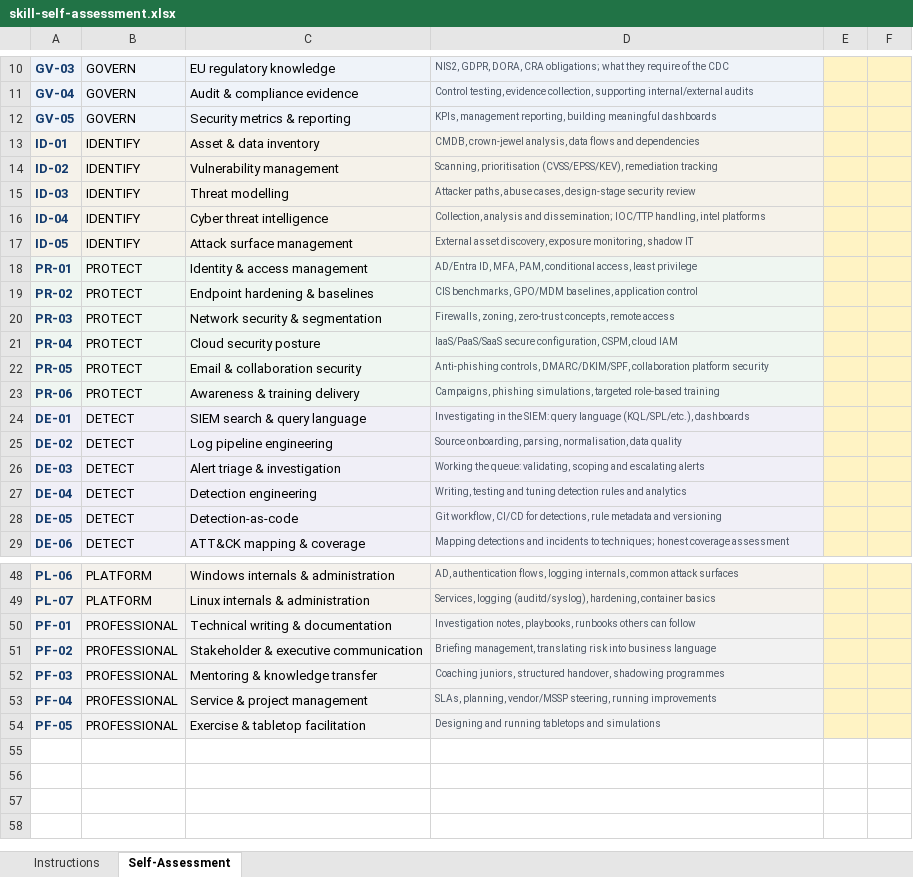
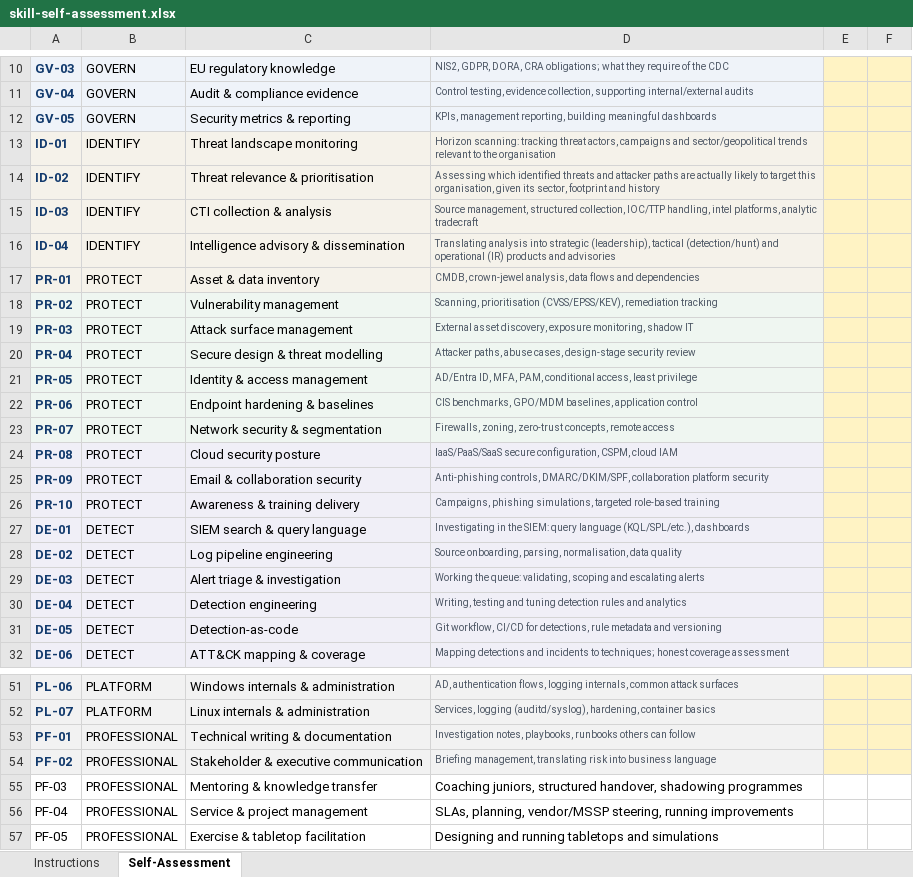
Before and after one commit to p0jst/open-cdc-framework, an Excel workbook: templates/skill-self-assessment.xlsx, sheet Self-Assessment, drawn as a sheet; only a part is shown, gaps mark what is left out; values as stored, in another font and other column widths than the file's, no borders; removed rows and columns are numbered as before the commit, all else as after; the diff covers the shown part only; the diff names each change by its address in the sheet, - before the commit and + after, or states it on an @@ line.

```diff
--- a/templates/skill-self-assessment.xlsx (sheet Self-Assessment)
+++ b/templates/skill-self-assessment.xlsx (sheet Self-Assessment)
-C13: Asset & data inventory
+C13: Threat landscape monitoring
-D13: CMDB, crown-jewel analysis, data flows and dependencies
+D13: Horizon scanning: tracking threat actors, campaigns and sector/geopolitical trends relevant to the organisation
-C14: Vulnerability management
+C14: Threat relevance & prioritisation
-D14: Scanning, prioritisation (CVSS/EPSS/KEV), remediation tracking
+D14: Assessing which identified threats and attacker paths are actually likely to target this organisation, given its sector, footprint and history
-C15: Threat modelling
+C15: CTI collection & analysis
-D15: Attacker paths, abuse cases, design-stage security review
+D15: Source management, structured collection, IOC/TTP handling, intel platforms, analytic tradecraft
-C16: Cyber threat intelligence
+C16: Intelligence advisory & dissemination
-D16: Collection, analysis and dissemination; IOC/TTP handling, intel platforms
+D16: Translating analysis into strategic (leadership), tactical (detection/hunt) and operational (IR) products and advisories
-row 17: ID-05 | IDENTIFY | Attack surface management | External asset discovery, exposure monitoring, shadow IT
-C17: Identity & access management
+C17: Asset & data inventory
-D17: AD/Entra ID, MFA, PAM, conditional access, least privilege
+D17: CMDB, crown-jewel analysis, data flows and dependencies
-C18: Endpoint hardening & baselines
+C18: Vulnerability management
-D18: CIS benchmarks, GPO/MDM baselines, application control
+D18: Scanning, prioritisation (CVSS/EPSS/KEV), remediation tracking
-C19: Network security & segmentation
+C19: Attack surface management
-D19: Firewalls, zoning, zero-trust concepts, remote access
+D19: External asset discovery, exposure monitoring, shadow IT
-C20: Cloud security posture
+C20: Secure design & threat modelling
-D20: IaaS/PaaS/SaaS secure configuration, CSPM, cloud IAM
+D20: Attacker paths, abuse cases, design-stage security review
-C21: Email & collaboration security
+C21: Identity & access management
-D21: Anti-phishing controls, DMARC/DKIM/SPF, collaboration platform security
+D21: AD/Entra ID, MFA, PAM, conditional access, least privilege
-C22: Awareness & training delivery
+C22: Endpoint hardening & baselines
-D22: Campaigns, phishing simulations, targeted role-based training
+D22: CIS benchmarks, GPO/MDM baselines, application control
+row 23: PR-07 | PROTECT | Network security & segmentation | Firewalls, zoning, zero-trust concepts, remote access
+row 24: PR-08 | PROTECT | Cloud security posture | IaaS/PaaS/SaaS secure configuration, CSPM, cloud IAM
+row 25: PR-09 | PROTECT | Email & collaboration security | Anti-phishing controls, DMARC/DKIM/SPF, collaboration platform security
+row 26: PR-10 | PROTECT | Awareness & training delivery | Campaigns, phishing simulations, targeted role-based training
-A55:D57 fill: #F2F2F2
+A55:D57 fill: none
@@ A55:A57 bold: on → off, text colour: #123A6D → black @@
-D55:D57 text colour: #4B5563
+D55:D57 text colour: black, text size: larger
-E55:F57 fill: #FFF3C4
+E55:F57 fill: none
```
Also changed, not shown: 2 edited cells and cell formats elsewhere in this sheet, sheet Instructions, 4 other files.
